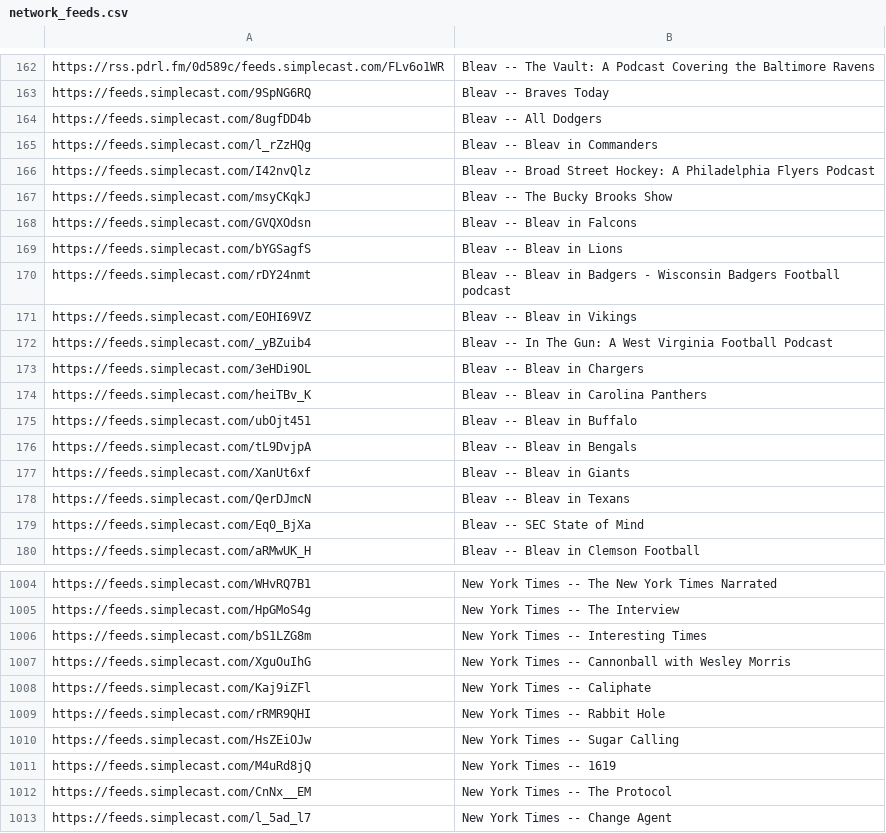
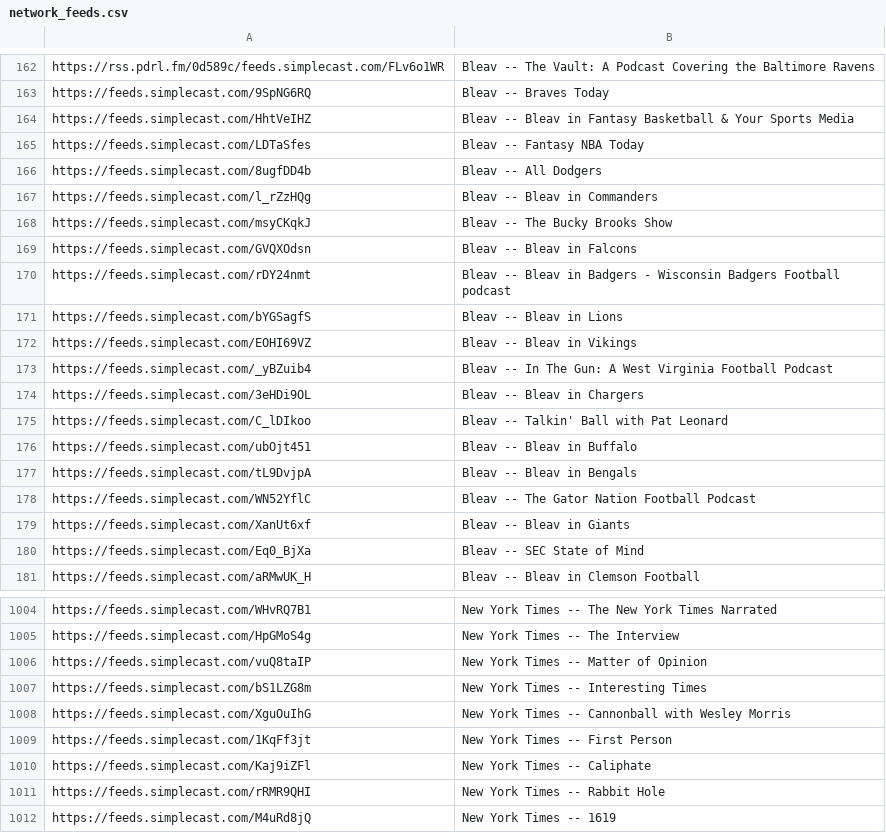
Before and after one commit to perlstein/abunchofcoconuts, a CSV file: data/network_feeds.csv, drawn as a sheet; only a part is shown, gaps mark what is left out; the shorter side is filled out with more unchanged rows; the diff covers the shown part only.

```diff
--- a/data/network_feeds.csv
+++ b/data/network_feeds.csv
@@ -163,9 +163,10 @@ https://rss.pdrl.fm/0d589c/feeds.simplecast.com/FLv6o1WR,Bleav -- The Vault: A P
 https://feeds.simplecast.com/9SpNG6RQ,Bleav -- Braves Today
+https://feeds.simplecast.com/HhtVeIHZ,Bleav -- Bleav in Fantasy Basketball & Your Sports Media
+https://feeds.simplecast.com/LDTaSfes,Bleav -- Fantasy NBA Today
 https://feeds.simplecast.com/8ugfDD4b,Bleav -- All Dodgers
 https://feeds.simplecast.com/l_rZzHQg,Bleav -- Bleav in Commanders
-https://feeds.simplecast.com/I42nvQlz,Bleav -- Broad Street Hockey: A Philadelphia Flyers Podcast
 https://feeds.simplecast.com/msyCKqkJ,Bleav -- The Bucky Brooks Show
 https://feeds.simplecast.com/GVQXOdsn,Bleav -- Bleav in Falcons
-https://feeds.simplecast.com/bYGSagfS,Bleav -- Bleav in Lions
 https://feeds.simplecast.com/rDY24nmt,Bleav -- Bleav in Badgers - Wisconsin Badgers Football podcast
+https://feeds.simplecast.com/bYGSagfS,Bleav -- Bleav in Lions
 https://feeds.simplecast.com/EOHI69VZ,Bleav -- Bleav in Vikings
@@ -173,7 +174,7 @@ https://feeds.simplecast.com/_yBZuib4,Bleav -- In The Gun: A West Virginia Footb
 https://feeds.simplecast.com/3eHDi9OL,Bleav -- Bleav in Chargers
-https://feeds.simplecast.com/heiTBv_K,Bleav -- Bleav in Carolina Panthers
+https://feeds.simplecast.com/C_lDIkoo,Bleav -- Talkin' Ball with Pat Leonard
 https://feeds.simplecast.com/ubOjt451,Bleav -- Bleav in Buffalo
 https://feeds.simplecast.com/tL9DvjpA,Bleav -- Bleav in Bengals
+https://feeds.simplecast.com/WN52YflC,Bleav -- The Gator Nation Football Podcast
 https://feeds.simplecast.com/XanUt6xf,Bleav -- Bleav in Giants
-https://feeds.simplecast.com/QerDJmcN,Bleav -- Bleav in Texans
 https://feeds.simplecast.com/Eq0_BjXa,Bleav -- SEC State of Mind
@@ -1005,7 +1005,8 @@ https://feeds.simplecast.com/WHvRQ7B1,New York Times -- The New York Times Narra
 https://feeds.simplecast.com/HpGMoS4g,New York Times -- The Interview
+https://feeds.simplecast.com/vuQ8taIP,New York Times -- Matter of Opinion
 https://feeds.simplecast.com/bS1LZG8m,New York Times -- Interesting Times
 https://feeds.simplecast.com/XguOuIhG,New York Times -- Cannonball with Wesley Morris
+https://feeds.simplecast.com/1KqFf3jt,New York Times -- First Person
 https://feeds.simplecast.com/Kaj9iZFl,New York Times -- Caliphate
 https://feeds.simplecast.com/rRMR9QHI,New York Times -- Rabbit Hole
-https://feeds.simplecast.com/HsZEiOJw,New York Times -- Sugar Calling
 https://feeds.simplecast.com/M4uRd8jQ,New York Times -- 1619
```
Also changed, not shown: 28 added rows, 31 removed rows, 43 moved rows and 2 edited cells elsewhere in this file, 1 other file.
